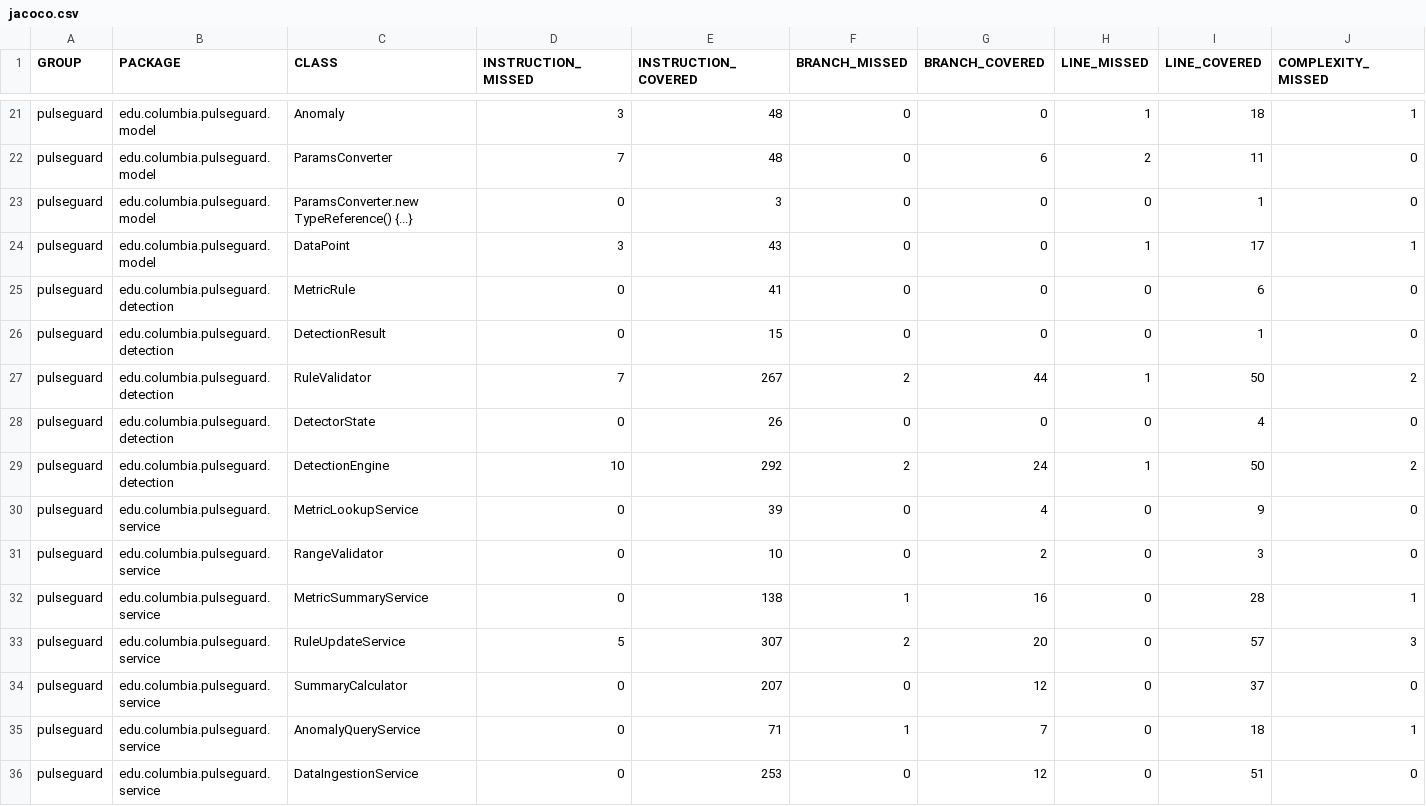
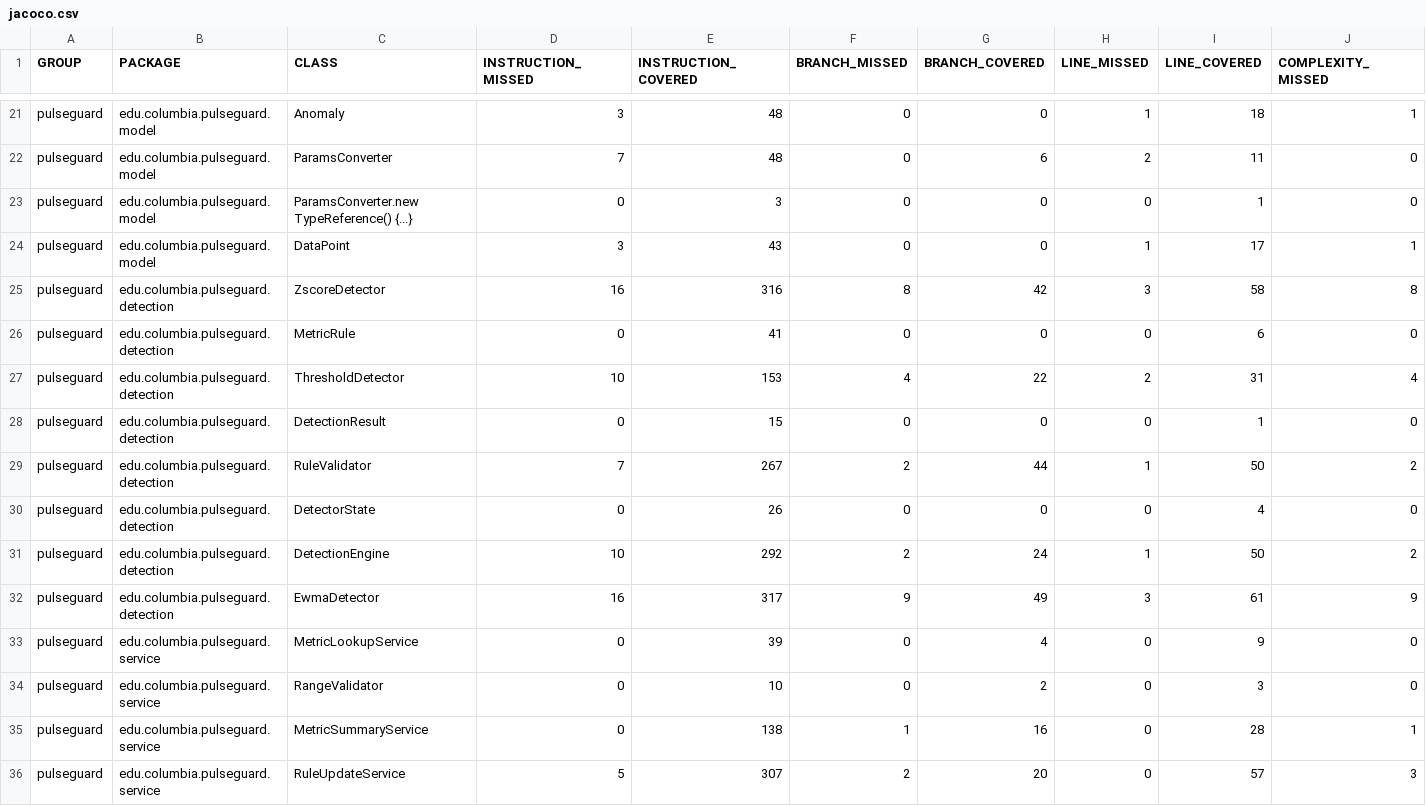
Before and after one commit to yuqiz7/PulseGuard, a CSV file: reports/jacoco/jacoco.csv, drawn as a sheet; only a part is shown, gaps mark what is left out; the shorter side is filled out with more unchanged rows; rows hold the shown columns only; the diff names each change by its address in the sheet, - before the commit and + after, or states it on an @@ line.

Commit message:
Update coverage and Checkstyle reports after merging Area 2 detectors

```diff
--- a/reports/jacoco/jacoco.csv
+++ b/reports/jacoco/jacoco.csv
+row 25: pulseguard | edu.columbia.pulseguard.detection | ZscoreDetector | 16 | 316 | 8 | 42 | 3 | 58 | 8
+row 27: pulseguard | edu.columbia.pulseguard.detection | ThresholdDetector | 10 | 153 | 4 | 22 | 2 | 31 | 4
+row 32: pulseguard | edu.columbia.pulseguard.detection | EwmaDetector | 16 | 317 | 9 | 49 | 3 | 61 | 9
```
Also changed, not shown: 12 other files.
